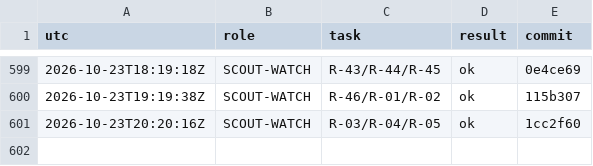
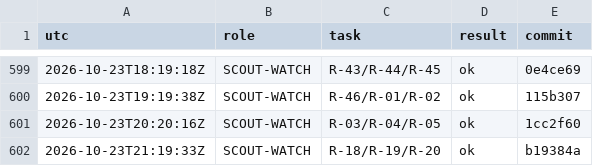
Before and after one commit to YinchenChang/aim, a TSV file: query/RUNLOG.tsv, drawn as a sheet; only a part is shown, gaps mark what is left out.

```diff
--- a/query/RUNLOG.tsv
+++ b/query/RUNLOG.tsv
@@ -601 +601,2 @@ utc	role	task	result	commit
 2026-10-23T20:20:16Z	SCOUT-WATCH	R-03/R-04/R-05	ok	1cc2f60
+2026-10-23T21:19:33Z	SCOUT-WATCH	R-18/R-19/R-20	ok	b19384a
```
Also changed, not shown: 5 other files.
